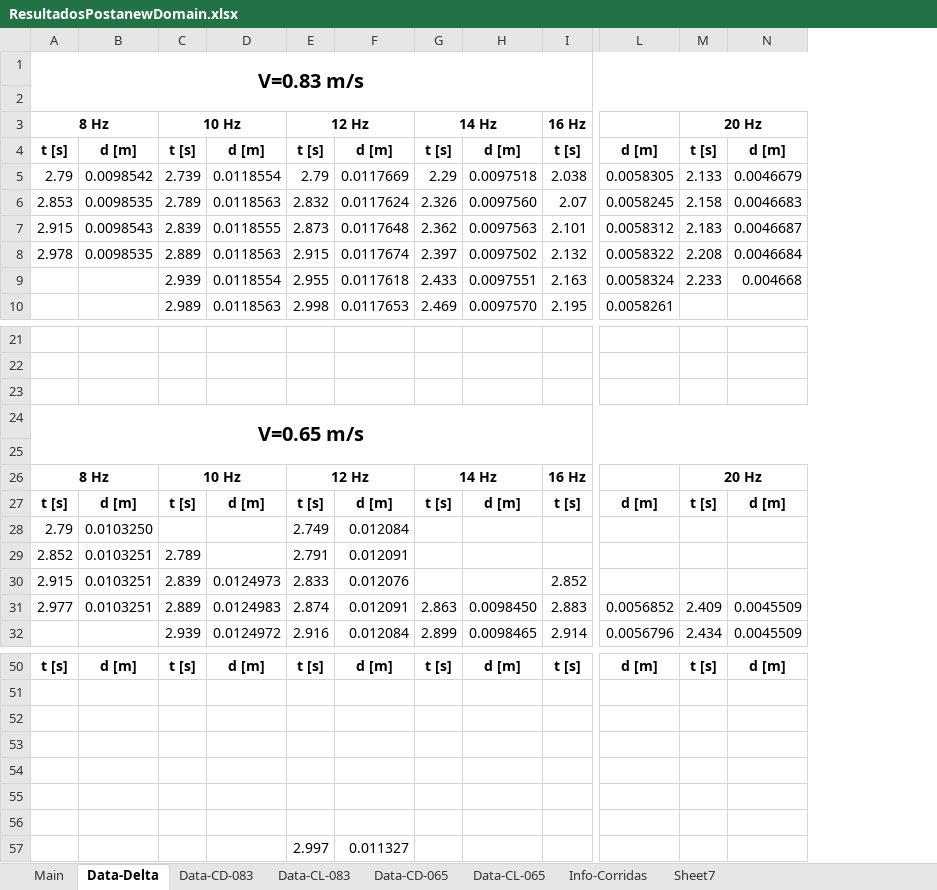
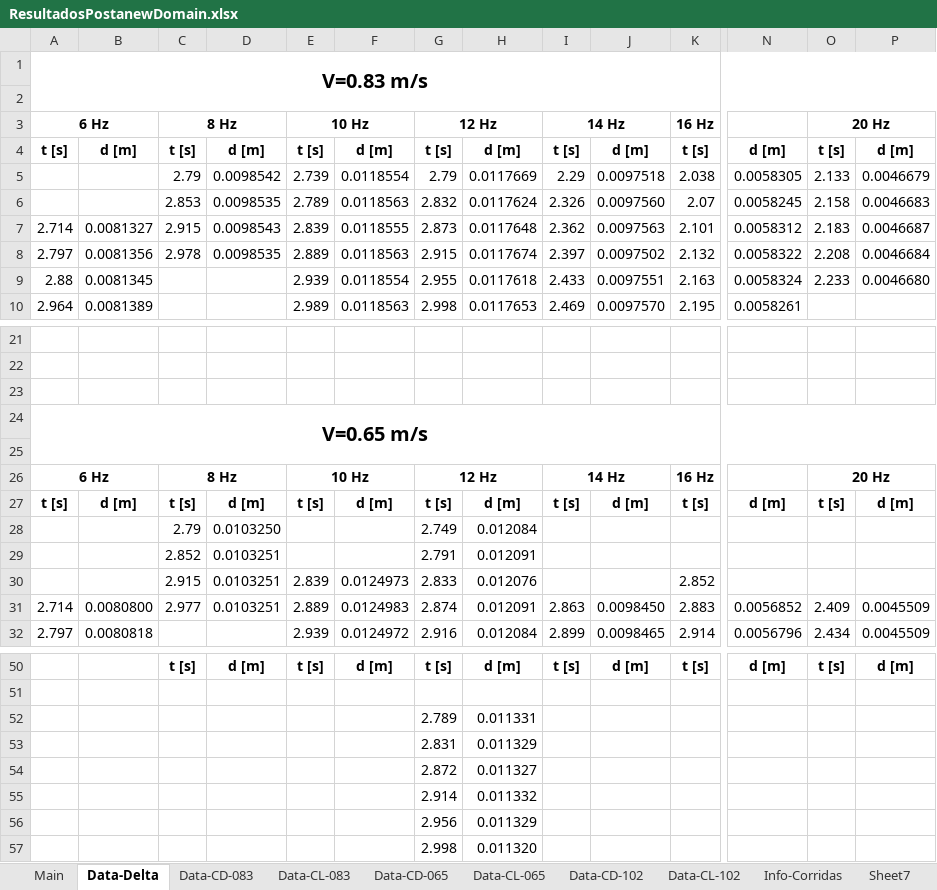
Before and after one commit to AndresPedemonteFIUBA/alaBatiente, an Excel workbook: Resultados/ResultadosPostanewDomain.xlsx, sheet Data-Delta, drawn as a sheet; only a part is shown, gaps mark what is left out; values as stored, in another font and other column widths than the file's, no borders; removed rows and columns are numbered as before the commit, all else as after; rows hold the shown columns only; the diff names each change by its address in the sheet, - before the commit and + after, or states it on an @@ line.

```diff
--- a/Resultados/ResultadosPostanewDomain.xlsx (sheet Data-Delta)
+++ b/Resultados/ResultadosPostanewDomain.xlsx (sheet Data-Delta)
+sheet tab: Data-CD-102
+sheet tab: Data-CL-102
+column A, rows 1-10: V=0.83 m/s |  | 6 Hz | t [s] |  |  | 2.714 | 2.797 | 2.88 | 2.964; rows 24-32: V=0.65 m/s |  | 6 Hz | t [s] |  |  |  | 2.714 | 2.797
+column B, rows 4-10: d [m] |  |  | 0.0081327 | 0.0081356 | 0.0081345 | 0.0081389; rows 27-32: d [m] |  |  |  | 0.0080800 | 0.0080818
-C1: V=0.83 m/s
+C1: (empty)
-A1:N2 merged
-P9: 0.004668
+P9: 0.0046680
-C24: V=0.65 m/s
+C24: (empty)
-A24:N25 merged
-E29: 2.789
+E29: (empty)
-row 52: (empty)
+row 52:  |  |  |  |  |  | 2.789 | 0.011331
-row 53: (empty)
+row 53:  |  |  |  |  |  | 2.831 | 0.011329
-row 54: (empty)
+row 54:  |  |  |  |  |  | 2.872 | 0.011327
-row 55: (empty)
+row 55:  |  |  |  |  |  | 2.914 | 0.011332
-row 56: (empty)
+row 56:  |  |  |  |  |  | 2.956 | 0.011329
-row 57:  |  |  |  | 2.997 | 0.011327
+row 57:  |  |  |  |  |  | 2.998 | 0.011320
```
Also changed, not shown: sheet Sheet7, sheet Data-CD-065, sheet Main, sheet Info-Corridas, sheet Data-CL-065, sheet Data-CL-083, 1 more sheet, formulas that keep their value, 7 other files.
